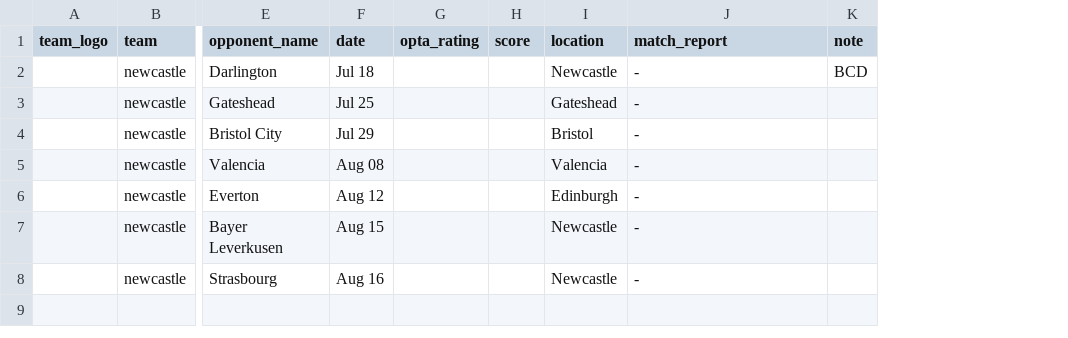
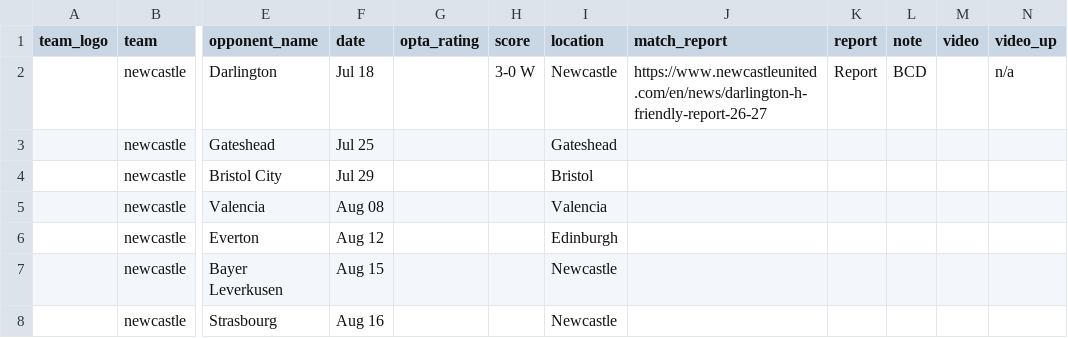
Before and after one commit to Chris6YS/quarto-website-6ys, a CSV file: posts/EPL_preseason_26/data/newcastle_ps.csv, drawn as a sheet; only a part is shown, gaps mark what is left out; the diff names each change by its address in the sheet, - before the commit and + after, or states it on an @@ line.

```diff
--- a/posts/EPL_preseason_26/data/newcastle_ps.csv
+++ b/posts/EPL_preseason_26/data/newcastle_ps.csv
+column K (report), row 2: Report
+column M (video), empty
+column N (video_up), row 2: n/a
-H2 (score): (empty)
+H2 (score): 3-0 W
-J2 (match_report): -
+J2 (match_report): https://www.newcastleunited.com/en/news/darlington-h-friendly-report-26-27
-J3:J8 (match_report): -
+J3:J8 (match_report): (empty)
```
Also changed, not shown: posts/EPL_preseason_26/data/coventry_ps.csv, posts/EPL_preseason_26/data/crystalpalace_ps.csv, 26 other files.
